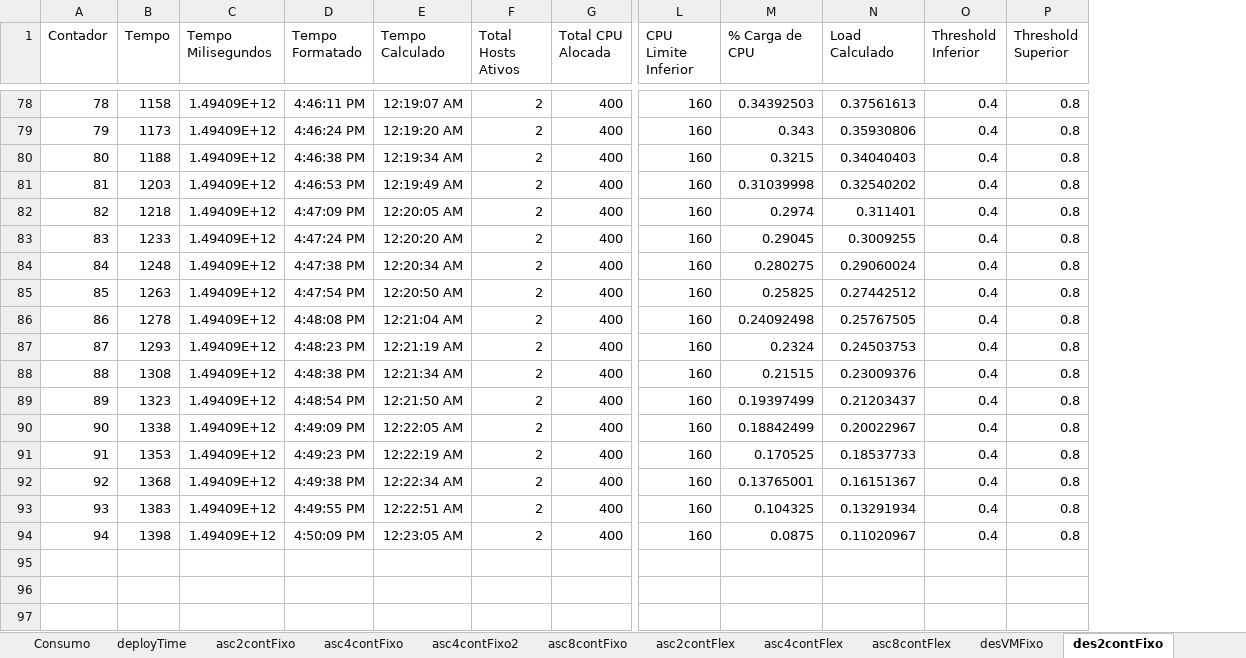
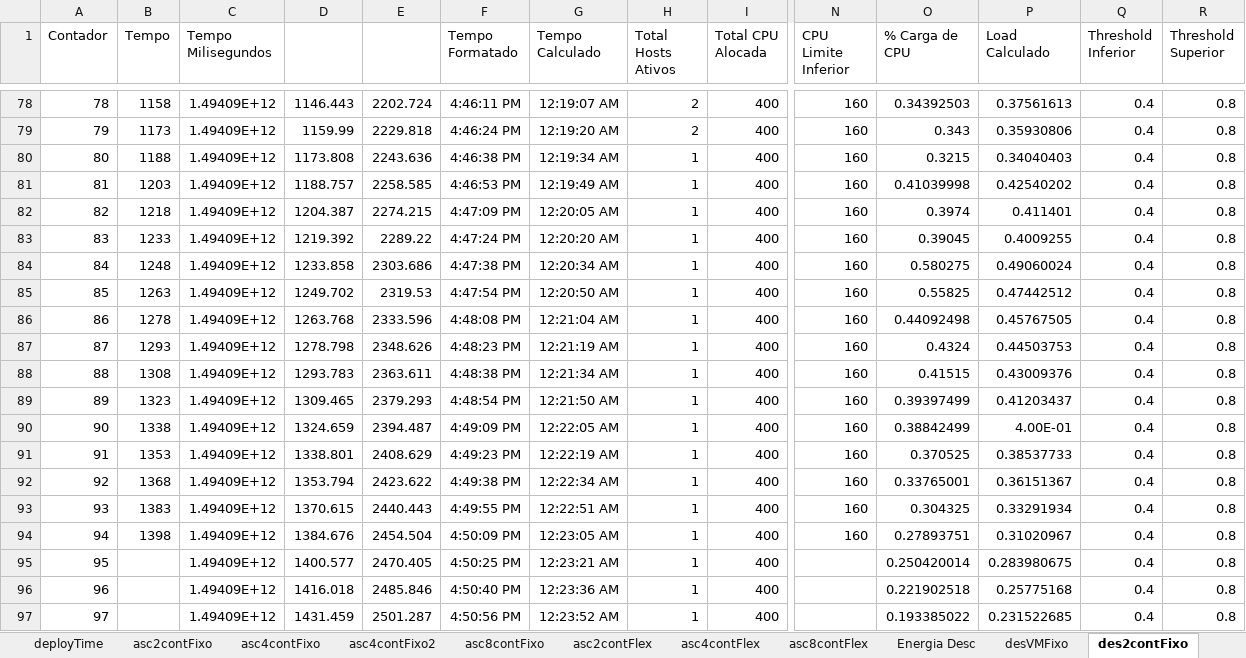
Before and after one commit to dbrauner/logs-onedock, an Excel workbook: resultados_vm_containers.xlsx, sheet des2contFixo, drawn as a sheet; only a part is shown, gaps mark what is left out; values as stored, in another font and other column widths than the file's, no borders; addresses are those after the commit; rows hold the shown columns only; the diff covers the shown part only; the diff names each change by its address in the sheet, - before the commit and + after, or states it on an @@ line.

```diff
--- a/resultados_vm_containers.xlsx (sheet des2contFixo)
+++ b/resultados_vm_containers.xlsx (sheet des2contFixo)
+sheet tab: Energia Desc
+column D, rows 78-94: 1146.443 | 1159.99 | 1173.808 | 1188.757 | 1204.387 | 1219.392 | 1233.858 | 1249.702 | 1263.768 | 1278.798 | 1293.783 | 1309.465 | 1324.659 | 1338.801 | 1353.794 | 1370.615 | 1384.676
+column E, rows 78-94: 2202.724 | 2229.818 | 2243.636 | 2258.585 | 2274.215 | 2289.22 | 2303.686 | 2319.53 | 2333.596 | 2348.626 | 2363.611 | 2379.293 | 2394.487 | 2408.629 | 2423.622 | 2440.443 | 2454.504
-H80:H94 (Total Hosts Ativos): 2
+H80:H94 (Total Hosts Ativos): 1
-O81 (% Carga de CPU): 0.31039998
+O81 (% Carga de CPU): 0.41039998
-P81 (Load Calculado): 0.32540202
+P81 (Load Calculado): 0.42540202
-O82 (% Carga de CPU): 0.2974
+O82 (% Carga de CPU): 0.3974
-P82 (Load Calculado): 0.311401
+P82 (Load Calculado): 0.411401
-O83 (% Carga de CPU): 0.29045
+O83 (% Carga de CPU): 0.39045
-P83 (Load Calculado): 0.3009255
+P83 (Load Calculado): 0.4009255
-O84 (% Carga de CPU): 0.280275
+O84 (% Carga de CPU): 0.580275
-P84 (Load Calculado): 0.29060024
+P84 (Load Calculado): 0.49060024
-O85 (% Carga de CPU): 0.25825
+O85 (% Carga de CPU): 0.55825
-P85 (Load Calculado): 0.27442512
+P85 (Load Calculado): 0.47442512
-O86 (% Carga de CPU): 0.24092498
+O86 (% Carga de CPU): 0.44092498
-P86 (Load Calculado): 0.25767505
+P86 (Load Calculado): 0.45767505
-O87 (% Carga de CPU): 0.2324
+O87 (% Carga de CPU): 0.4324
-P87 (Load Calculado): 0.24503753
+P87 (Load Calculado): 0.44503753
-O88 (% Carga de CPU): 0.21515
+O88 (% Carga de CPU): 0.41515
-P88 (Load Calculado): 0.23009376
+P88 (Load Calculado): 0.43009376
-O89 (% Carga de CPU): 0.19397499
+O89 (% Carga de CPU): 0.39397499
-P89 (Load Calculado): 0.21203437
+P89 (Load Calculado): 0.41203437
-O90 (% Carga de CPU): 0.18842499
+O90 (% Carga de CPU): 0.38842499
-P90 (Load Calculado): 0.20022967
+P90 (Load Calculado): 4.00E-01
-O91 (% Carga de CPU): 0.170525
+O91 (% Carga de CPU): 0.370525
-P91 (Load Calculado): 0.18537733
+P91 (Load Calculado): 0.38537733
-O92 (% Carga de CPU): 0.13765001
+O92 (% Carga de CPU): 0.33765001
-P92 (Load Calculado): 0.16151367
+P92 (Load Calculado): 0.36151367
-O93 (% Carga de CPU): 0.104325
+O93 (% Carga de CPU): 0.304325
-P93 (Load Calculado): 0.13291934
+P93 (Load Calculado): 0.33291934
-O94 (% Carga de CPU): 0.0875
+O94 (% Carga de CPU): 0.27893751
-P94 (Load Calculado): 0.11020967
+P94 (Load Calculado): 0.31020967
+row 95: 95 |  | 1.49409E+12 | 1400.577 | 2470.405 | 4:50:25 PM | 12:23:21 AM | 1 | 400 |  | 0.250420014 | 0.283980675 | 0.4 | 0.8
+row 96: 96 |  | 1.49409E+12 | 1416.018 | 2485.846 | 4:50:40 PM | 12:23:36 AM | 1 | 400 |  | 0.221902518 | 0.25775168 | 0.4 | 0.8
+row 97: 97 |  | 1.49409E+12 | 1431.459 | 2501.287 | 4:50:56 PM | 12:23:52 AM | 1 | 400 |  | 0.193385022 | 0.231522685 | 0.4 | 0.8
```
Also changed, not shown: 2 added rows elsewhere in this sheet, sheet chartTemplate, sheet asc2contFixo, sheet asc4contFixo, sheet des2contFlex, sheet des8contFlex, sheet des4contFixo, 9 more sheets, other sheet tabs, formulas that keep their value, charts or pictures.
